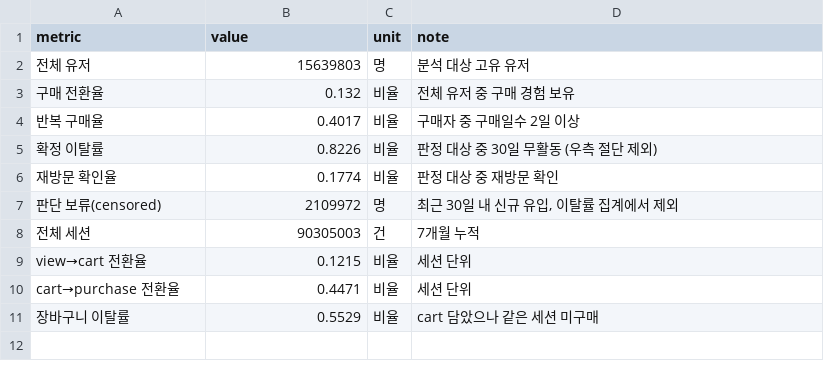
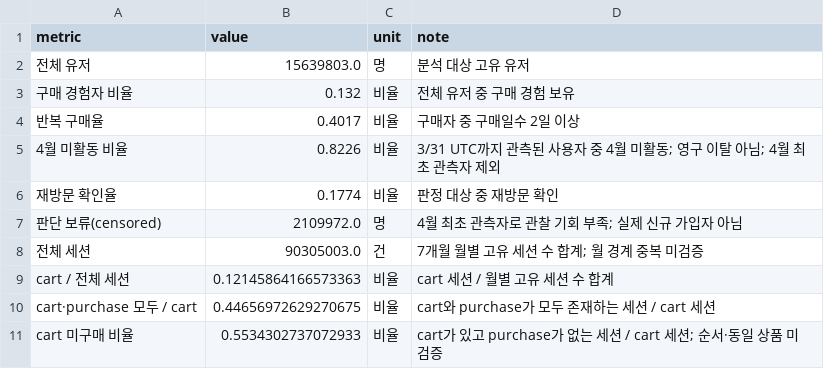
Before and after one commit to rlarbals1210/ecommerce-retention-analysis, a CSV file: reports/tableau/kpi_summary.csv, drawn as a sheet.

Commit message:
fix: align session metrics across charts and Tableau exports

```diff
--- a/reports/tableau/kpi_summary.csv
+++ b/reports/tableau/kpi_summary.csv
@@ -1,11 +1,11 @@
 metric,value,unit,note
-전체 유저,15639803,명,분석 대상 고유 유저
-구매 전환율,0.132,비율,전체 유저 중 구매 경험 보유
+전체 유저,15639803.0,명,분석 대상 고유 유저
+구매 경험자 비율,0.132,비율,전체 유저 중 구매 경험 보유
 반복 구매율,0.4017,비율,구매자 중 구매일수 2일 이상
-확정 이탈률,0.8226,비율,판정 대상 중 30일 무활동 (우측 절단 제외)
+4월 미활동 비율,0.8226,비율,3/31 UTC까지 관측된 사용자 중 4월 미활동; 영구 이탈 아님; 4월 최초 관측자 제외
 재방문 확인율,0.1774,비율,판정 대상 중 재방문 확인
-판단 보류(censored),2109972,명,"최근 30일 내 신규 유입, 이탈률 집계에서 제외"
-전체 세션,90305003,건,7개월 누적
-view→cart 전환율,0.1215,비율,세션 단위
-cart→purchase 전환율,0.4471,비율,세션 단위
-장바구니 이탈률,0.5529,비율,cart 담았으나 같은 세션 미구매
+판단 보류(censored),2109972.0,명,4월 최초 관측자로 관찰 기회 부족; 실제 신규 가입자 아님
+전체 세션,90305003.0,건,7개월 월별 고유 세션 수 합계; 월 경계 중복 미검증
+cart / 전체 세션,0.12145864166573363,비율,cart 세션 / 월별 고유 세션 수 합계
+cart·purchase 모두 / cart,0.44656972629270675,비율,cart와 purchase가 모두 존재하는 세션 / cart 세션
+cart 미구매 비율,0.5534302737072933,비율,cart가 있고 purchase가 없는 세션 / cart 세션; 순서·동일 상품 미검증
```
Also changed, not shown: reports/tableau/funnel_monthly.csv, 12 other files.
